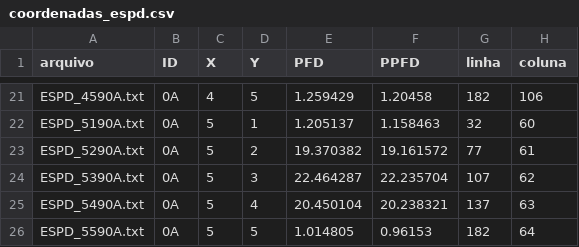
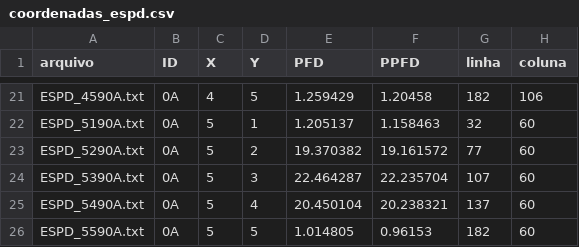
Before and after one commit to laacDAS/Spectrometro_LI180, a CSV file: TratarDadosPlotSurface/0A/coordenadas_espd.csv, drawn as a sheet; only a part is shown, gaps mark what is left out.

Commit message:
Melhorias de interface e correções de bug
Refactored functions in functions.py for improved clarity and usability, including removal of return value from organizar_arquivos_por_padrao and simplification of file organization logic. Updated plotting functions to clean up axis and legend handling, and improved camera/rotation for 3D plots. Adjusted main.py to match new function signatures and improved tooltip positioning logic. Updated CSV files to standardize a column value for consistency.

```diff
--- a/TratarDadosPlotSurface/0A/coordenadas_espd.csv
+++ b/TratarDadosPlotSurface/0A/coordenadas_espd.csv
@@ -22,5 +22,5 @@ ESPD_4590A.txt,0A,4,5,1.259429,1.20458,182,106
 ESPD_5190A.txt,0A,5,1,1.205137,1.158463,32,60
-ESPD_5290A.txt,0A,5,2,19.370382,19.161572,77,61
-ESPD_5390A.txt,0A,5,3,22.464287,22.235704,107,62
-ESPD_5490A.txt,0A,5,4,20.450104,20.238321,137,63
-ESPD_5590A.txt,0A,5,5,1.014805,0.96153,182,64
+ESPD_5290A.txt,0A,5,2,19.370382,19.161572,77,60
+ESPD_5390A.txt,0A,5,3,22.464287,22.235704,107,60
+ESPD_5490A.txt,0A,5,4,20.450104,20.238321,137,60
+ESPD_5590A.txt,0A,5,5,1.014805,0.96153,182,60
```
Also changed, not shown: TratarDadosPlotSurface/0B/coordenadas_espd.csv, TratarDadosPlotSurface/0T/coordenadas_espd.csv, 7 other files.
